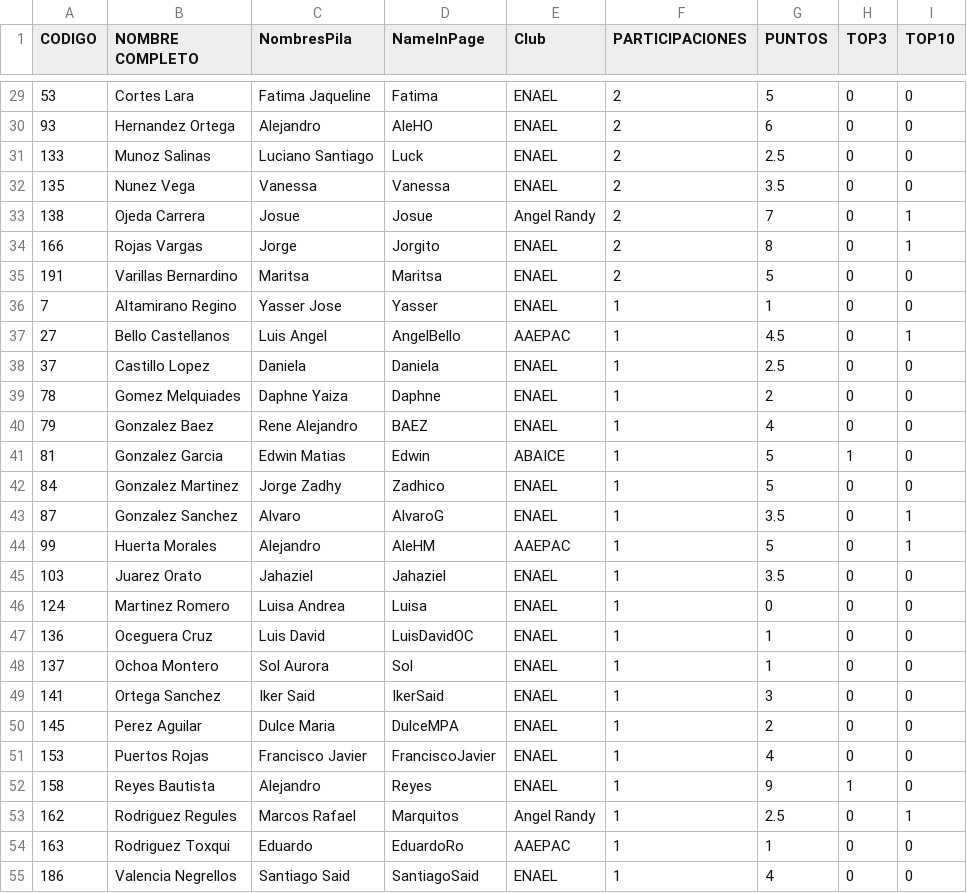
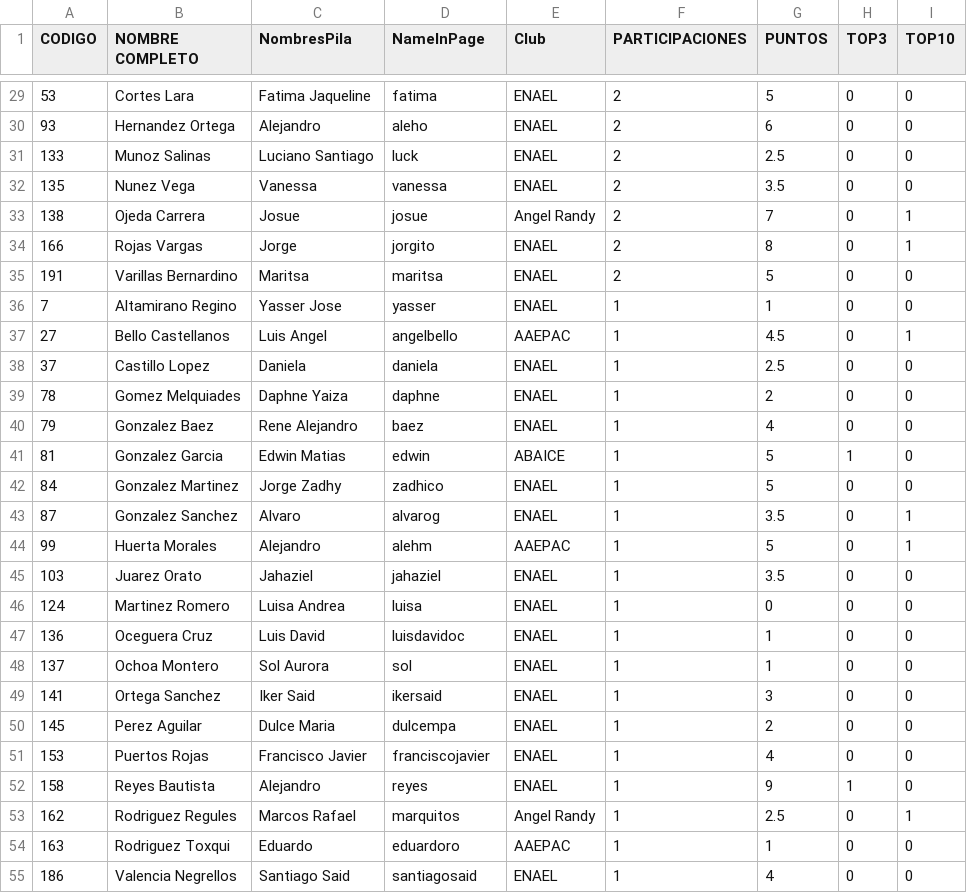
Before and after one commit to jc-altgr-dev/AjedrezNomada, a CSV file: recap2025/recapENAEL2025.csv, drawn as a sheet; only a part is shown, gaps mark what is left out; the diff covers the shown part only.

```diff
--- a/recap2025/recapENAEL2025.csv
+++ b/recap2025/recapENAEL2025.csv
@@ -29,27 +29,27 @@ CODIGO,NOMBRE COMPLETO,NombresPila,NameInPage,Club,PARTICIPACIONES,PUNTOS,TOP3,T
-53,Cortes Lara,Fatima Jaqueline,Fatima,ENAEL,2,5,0,0
-93,Hernandez Ortega,Alejandro,AleHO,ENAEL,2,6,0,0
-133,Munoz Salinas,Luciano Santiago,Luck,ENAEL,2,2.5,0,0
-135,Nunez Vega,Vanessa,Vanessa,ENAEL,2,3.5,0,0
-138,Ojeda Carrera,Josue,Josue,Angel Randy,2,7,0,1
-166,Rojas Vargas,Jorge,Jorgito,ENAEL,2,8,0,1
-191,Varillas Bernardino,Maritsa,Maritsa,ENAEL,2,5,0,0
-7,Altamirano Regino,Yasser Jose,Yasser,ENAEL,1,1,0,0
-27,Bello Castellanos,Luis Angel,AngelBello,AAEPAC,1,4.5,0,1
-37,Castillo Lopez,Daniela,Daniela,ENAEL,1,2.5,0,0
-78,Gomez Melquiades,Daphne Yaiza,Daphne,ENAEL,1,2,0,0
-79,Gonzalez Baez,Rene Alejandro,BAEZ,ENAEL,1,4,0,0
-81,Gonzalez Garcia,Edwin Matias,Edwin,ABAICE,1,5,1,0
-84,Gonzalez Martinez,Jorge Zadhy,Zadhico,ENAEL,1,5,0,0
-87,Gonzalez Sanchez,Alvaro,AlvaroG,ENAEL,1,3.5,0,1
-99,Huerta Morales,Alejandro,AleHM,AAEPAC,1,5,0,1
-103,Juarez Orato,Jahaziel,Jahaziel,ENAEL,1,3.5,0,0
-124,Martinez Romero,Luisa Andrea,Luisa,ENAEL,1,0,0,0
-136,Oceguera Cruz,Luis David,LuisDavidOC,ENAEL,1,1,0,0
-137,Ochoa Montero,Sol Aurora,Sol,ENAEL,1,1,0,0
-141,Ortega Sanchez,Iker Said,IkerSaid,ENAEL,1,3,0,0
-145,Perez Aguilar,Dulce Maria,DulceMPA,ENAEL,1,2,0,0
-153,Puertos Rojas,Francisco Javier,FranciscoJavier,ENAEL,1,4,0,0
-158,Reyes Bautista,Alejandro,Reyes,ENAEL,1,9,1,0
-162,Rodriguez Regules,Marcos Rafael,Marquitos,Angel Randy,1,2.5,0,1
-163,Rodriguez Toxqui,Eduardo,EduardoRo,AAEPAC,1,1,0,0
-186,Valencia Negrellos,Santiago Said,SantiagoSaid,ENAEL,1,4,0,0
+53,Cortes Lara,Fatima Jaqueline,fatima,ENAEL,2,5,0,0
+93,Hernandez Ortega,Alejandro,aleho,ENAEL,2,6,0,0
+133,Munoz Salinas,Luciano Santiago,luck,ENAEL,2,2.5,0,0
+135,Nunez Vega,Vanessa,vanessa,ENAEL,2,3.5,0,0
+138,Ojeda Carrera,Josue,josue,Angel Randy,2,7,0,1
+166,Rojas Vargas,Jorge,jorgito,ENAEL,2,8,0,1
+191,Varillas Bernardino,Maritsa,maritsa,ENAEL,2,5,0,0
+7,Altamirano Regino,Yasser Jose,yasser,ENAEL,1,1,0,0
+27,Bello Castellanos,Luis Angel,angelbello,AAEPAC,1,4.5,0,1
+37,Castillo Lopez,Daniela,daniela,ENAEL,1,2.5,0,0
+78,Gomez Melquiades,Daphne Yaiza,daphne,ENAEL,1,2,0,0
+79,Gonzalez Baez,Rene Alejandro,baez,ENAEL,1,4,0,0
+81,Gonzalez Garcia,Edwin Matias,edwin,ABAICE,1,5,1,0
+84,Gonzalez Martinez,Jorge Zadhy,zadhico,ENAEL,1,5,0,0
+87,Gonzalez Sanchez,Alvaro,alvarog,ENAEL,1,3.5,0,1
+99,Huerta Morales,Alejandro,alehm,AAEPAC,1,5,0,1
+103,Juarez Orato,Jahaziel,jahaziel,ENAEL,1,3.5,0,0
+124,Martinez Romero,Luisa Andrea,luisa,ENAEL,1,0,0,0
+136,Oceguera Cruz,Luis David,luisdavidoc,ENAEL,1,1,0,0
+137,Ochoa Montero,Sol Aurora,sol,ENAEL,1,1,0,0
+141,Ortega Sanchez,Iker Said,ikersaid,ENAEL,1,3,0,0
+145,Perez Aguilar,Dulce Maria,dulcempa,ENAEL,1,2,0,0
+153,Puertos Rojas,Francisco Javier,franciscojavier,ENAEL,1,4,0,0
+158,Reyes Bautista,Alejandro,reyes,ENAEL,1,9,1,0
+162,Rodriguez Regules,Marcos Rafael,marquitos,Angel Randy,1,2.5,0,1
+163,Rodriguez Toxqui,Eduardo,eduardoro,AAEPAC,1,1,0,0
+186,Valencia Negrellos,Santiago Said,santiagosaid,ENAEL,1,4,0,0
```
Also changed, not shown: 29 edited cells elsewhere in this file, 5 other files.
